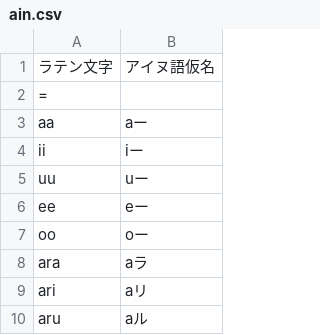
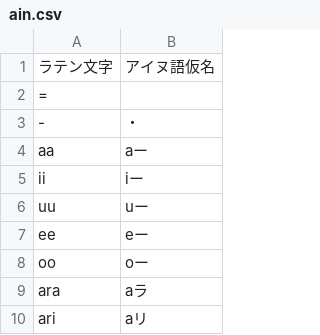
Before and after one commit to hulinguistics/huling, a CSV file: src/public/conv/ain.csv, drawn as a sheet; only a part is shown; the shorter side is filled out with more unchanged rows; the diff names each change by its address in the sheet, - before the commit and + after, or states it on an @@ line.

Commit message:
add cdot

```diff
--- a/src/public/conv/ain.csv
+++ b/src/public/conv/ain.csv
+row 3: - | ・
```
